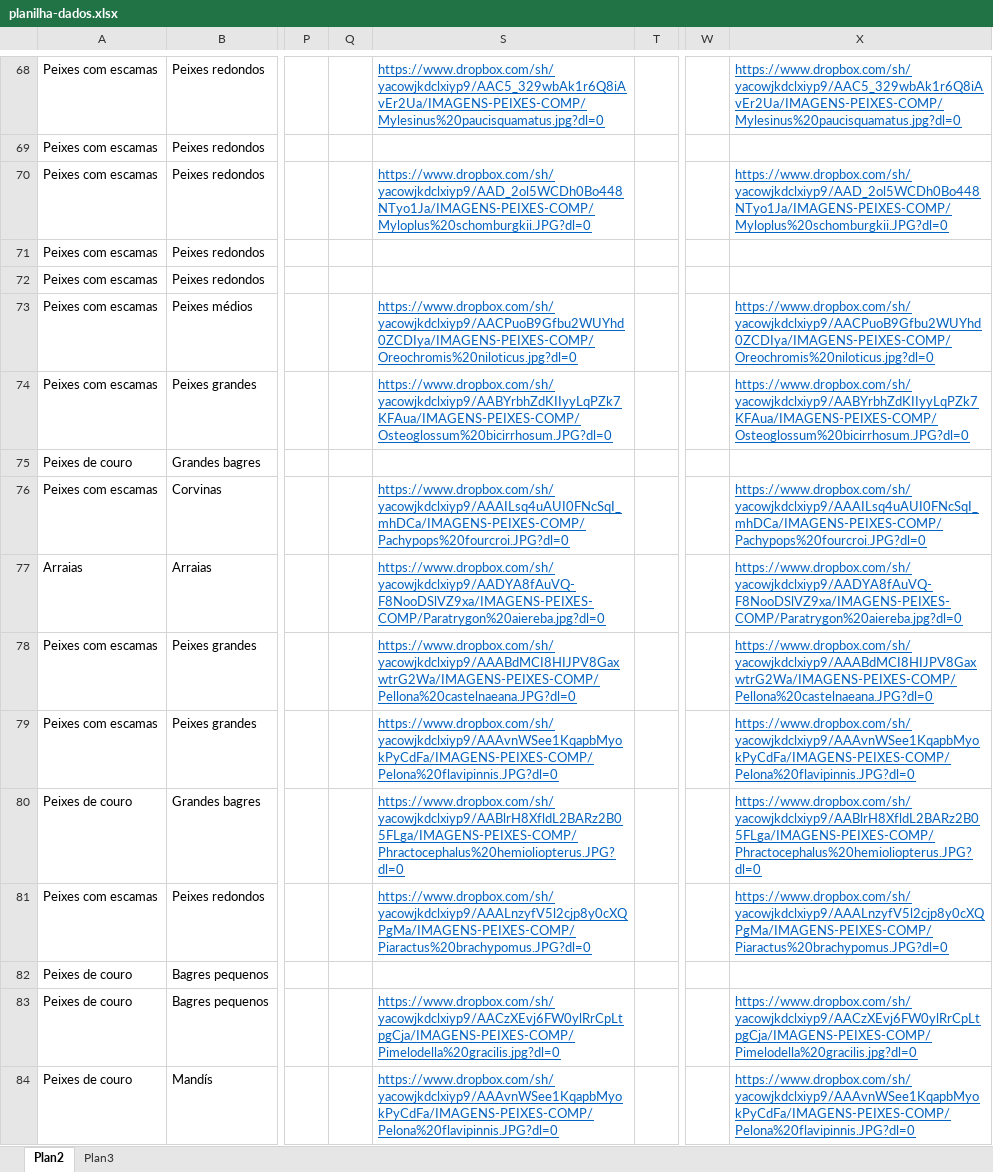
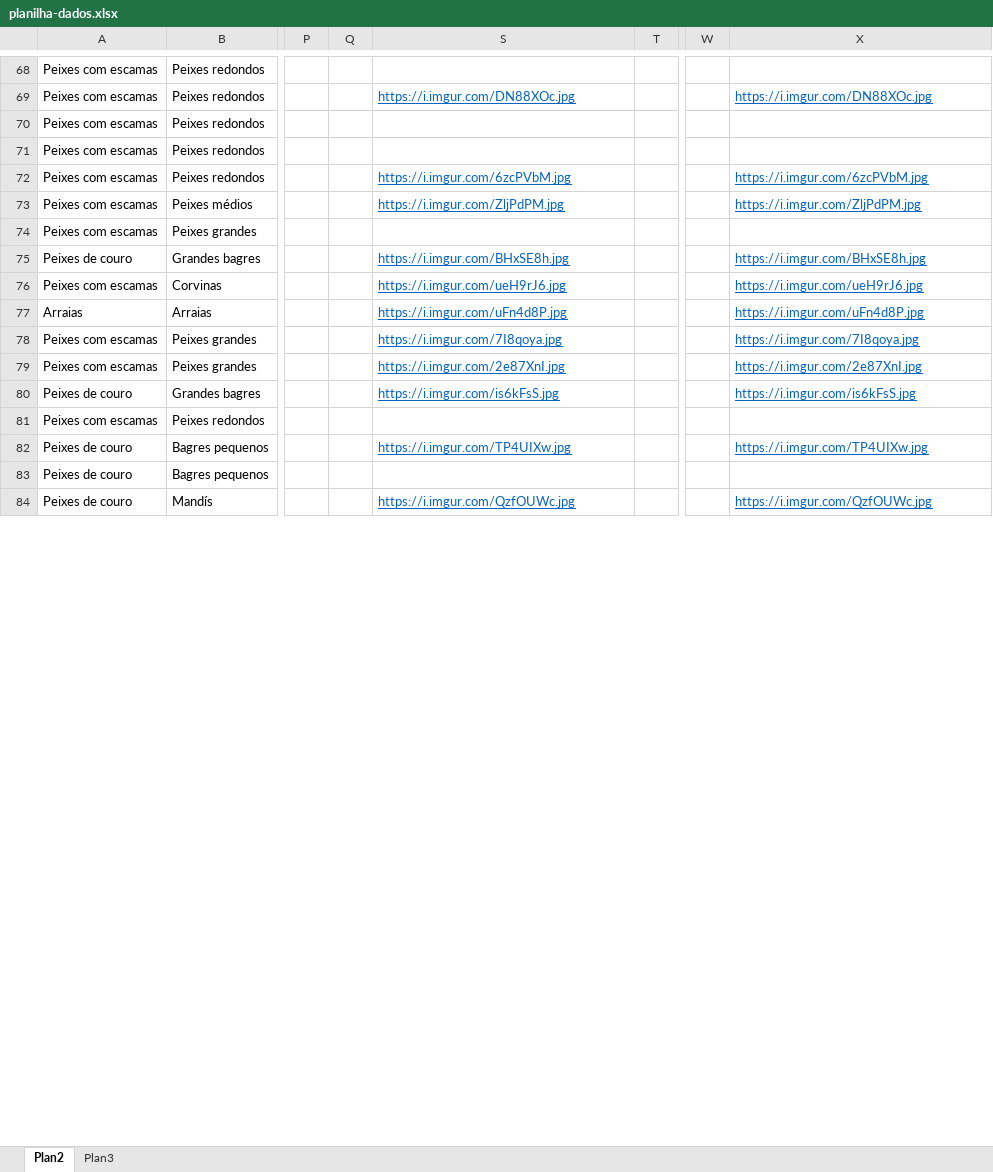
Before and after one commit to fga-eps-mds/2022.2-EuPescador-FishWiki, an Excel workbook: src/utils/seed/planilha-dados.xlsx, sheet Plan2, drawn as a sheet; only a part is shown, gaps mark what is left out; values as stored, in another font and other column widths than the file's, no borders; the diff covers the shown part only; the diff names each change by its address in the sheet, - before the commit and + after, or states it on an @@ line.

Commit message:
Change images to imgur

```diff
--- a/src/utils/seed/planilha-dados.xlsx (sheet Plan2)
+++ b/src/utils/seed/planilha-dados.xlsx (sheet Plan2)
-S68: https://www.dropbox.com/sh/yacowjkdclxiyp9/AAC5_329wbAk1r6Q8iAvEr2Ua/IMAGENS-PEIXES-COMP/Mylesinus%20paucisquamatus.jpg?dl=0
+S68: (empty)
-X68: https://www.dropbox.com/sh/yacowjkdclxiyp9/AAC5_329wbAk1r6Q8iAvEr2Ua/IMAGENS-PEIXES-COMP/Mylesinus%20paucisquamatus.jpg?dl=0
+X68: (empty)
-S69: (empty)
+S69: https://i.imgur.com/DN88XOc.jpg
-X69: (empty)
+X69: https://i.imgur.com/DN88XOc.jpg
-S70: https://www.dropbox.com/sh/yacowjkdclxiyp9/AAD_2ol5WCDh0Bo448NTyo1Ja/IMAGENS-PEIXES-COMP/Myloplus%20schomburgkii.JPG?dl=0
+S70: (empty)
-X70: https://www.dropbox.com/sh/yacowjkdclxiyp9/AAD_2ol5WCDh0Bo448NTyo1Ja/IMAGENS-PEIXES-COMP/Myloplus%20schomburgkii.JPG?dl=0
+X70: (empty)
-S72: (empty)
+S72: https://i.imgur.com/6zcPVbM.jpg
-X72: (empty)
+X72: https://i.imgur.com/6zcPVbM.jpg
-S73: https://www.dropbox.com/sh/yacowjkdclxiyp9/AACPuoB9Gfbu2WUYhd0ZCDIya/IMAGENS-PEIXES-COMP/Oreochromis%20niloticus.jpg?dl=0
+S73: https://i.imgur.com/ZljPdPM.jpg
-X73: https://www.dropbox.com/sh/yacowjkdclxiyp9/AACPuoB9Gfbu2WUYhd0ZCDIya/IMAGENS-PEIXES-COMP/Oreochromis%20niloticus.jpg?dl=0
+X73: https://i.imgur.com/ZljPdPM.jpg
-S74: https://www.dropbox.com/sh/yacowjkdclxiyp9/AABYrbhZdKIIyyLqPZk7KFAua/IMAGENS-PEIXES-COMP/Osteoglossum%20bicirrhosum.JPG?dl=0
+S74: (empty)
-X74: https://www.dropbox.com/sh/yacowjkdclxiyp9/AABYrbhZdKIIyyLqPZk7KFAua/IMAGENS-PEIXES-COMP/Osteoglossum%20bicirrhosum.JPG?dl=0
+X74: (empty)
-S75: (empty)
+S75: https://i.imgur.com/BHxSE8h.jpg
-X75: (empty)
+X75: https://i.imgur.com/BHxSE8h.jpg
-S76: https://www.dropbox.com/sh/yacowjkdclxiyp9/AAAILsq4uAUI0FNcSqI_mhDCa/IMAGENS-PEIXES-COMP/Pachypops%20fourcroi.JPG?dl=0
+S76: https://i.imgur.com/ueH9rJ6.jpg
-X76: https://www.dropbox.com/sh/yacowjkdclxiyp9/AAAILsq4uAUI0FNcSqI_mhDCa/IMAGENS-PEIXES-COMP/Pachypops%20fourcroi.JPG?dl=0
+X76: https://i.imgur.com/ueH9rJ6.jpg
-S77: https://www.dropbox.com/sh/yacowjkdclxiyp9/AADYA8fAuVQ-F8NooDSlVZ9xa/IMAGENS-PEIXES-COMP/Paratrygon%20aiereba.jpg?dl=0
+S77: https://i.imgur.com/uFn4d8P.jpg
-X77: https://www.dropbox.com/sh/yacowjkdclxiyp9/AADYA8fAuVQ-F8NooDSlVZ9xa/IMAGENS-PEIXES-COMP/Paratrygon%20aiereba.jpg?dl=0
+X77: https://i.imgur.com/uFn4d8P.jpg
-S78: https://www.dropbox.com/sh/yacowjkdclxiyp9/AAABdMCI8HIJPV8GaxwtrG2Wa/IMAGENS-PEIXES-COMP/Pellona%20castelnaeana.JPG?dl=0
+S78: https://i.imgur.com/7I8qoya.jpg
-X78: https://www.dropbox.com/sh/yacowjkdclxiyp9/AAABdMCI8HIJPV8GaxwtrG2Wa/IMAGENS-PEIXES-COMP/Pellona%20castelnaeana.JPG?dl=0
+X78: https://i.imgur.com/7I8qoya.jpg
-S79: https://www.dropbox.com/sh/yacowjkdclxiyp9/AAAvnWSee1KqapbMyokPyCdFa/IMAGENS-PEIXES-COMP/Pelona%20flavipinnis.JPG?dl=0
+S79: https://i.imgur.com/2e87XnI.jpg
-X79: https://www.dropbox.com/sh/yacowjkdclxiyp9/AAAvnWSee1KqapbMyokPyCdFa/IMAGENS-PEIXES-COMP/Pelona%20flavipinnis.JPG?dl=0
+X79: https://i.imgur.com/2e87XnI.jpg
-S80: https://www.dropbox.com/sh/yacowjkdclxiyp9/AABlrH8XfldL2BARz2B05FLga/IMAGENS-PEIXES-COMP/Phractocephalus%20hemioliopterus.JPG?dl=0
+S80: https://i.imgur.com/is6kFsS.jpg
-X80: https://www.dropbox.com/sh/yacowjkdclxiyp9/AABlrH8XfldL2BARz2B05FLga/IMAGENS-PEIXES-COMP/Phractocephalus%20hemioliopterus.JPG?dl=0
+X80: https://i.imgur.com/is6kFsS.jpg
-S81: https://www.dropbox.com/sh/yacowjkdclxiyp9/AAALnzyfV5l2cjp8y0cXQPgMa/IMAGENS-PEIXES-COMP/Piaractus%20brachypomus.JPG?dl=0
+S81: (empty)
-X81: https://www.dropbox.com/sh/yacowjkdclxiyp9/AAALnzyfV5l2cjp8y0cXQPgMa/IMAGENS-PEIXES-COMP/Piaractus%20brachypomus.JPG?dl=0
+X81: (empty)
-S82: (empty)
+S82: https://i.imgur.com/TP4UIXw.jpg
-X82: (empty)
+X82: https://i.imgur.com/TP4UIXw.jpg
-S83: https://www.dropbox.com/sh/yacowjkdclxiyp9/AACzXEvj6FW0ylRrCpLtpgCja/IMAGENS-PEIXES-COMP/Pimelodella%20gracilis.jpg?dl=0
+S83: (empty)
-X83: https://www.dropbox.com/sh/yacowjkdclxiyp9/AACzXEvj6FW0ylRrCpLtpgCja/IMAGENS-PEIXES-COMP/Pimelodella%20gracilis.jpg?dl=0
+X83: (empty)
-S84: https://www.dropbox.com/sh/yacowjkdclxiyp9/AAAvnWSee1KqapbMyokPyCdFa/IMAGENS-PEIXES-COMP/Pelona%20flavipinnis.JPG?dl=0
+S84: https://i.imgur.com/QzfOUWc.jpg
-X84: https://www.dropbox.com/sh/yacowjkdclxiyp9/AAAvnWSee1KqapbMyokPyCdFa/IMAGENS-PEIXES-COMP/Pelona%20flavipinnis.JPG?dl=0
+X84: https://i.imgur.com/QzfOUWc.jpg
```
Also changed, not shown: 1 removed row and 190 edited cells elsewhere in this sheet, 5 other files.
